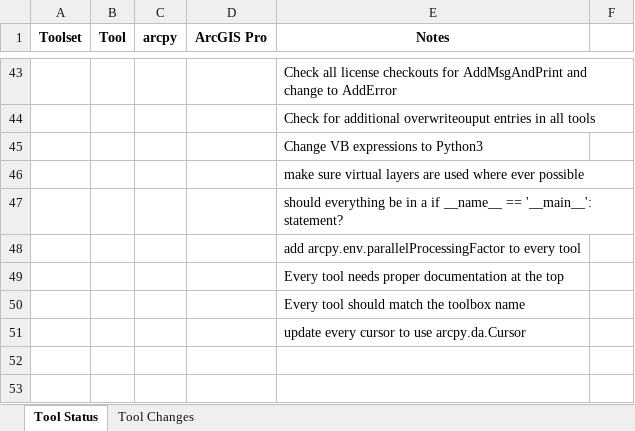
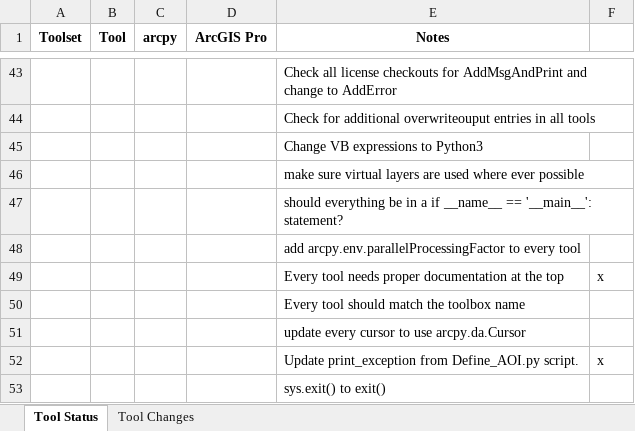
Before and after one commit to ajdiazdk/NRCS-Engineering-Tools---ArcGIS-Pro, an Excel workbook: Arcpy_Conversions.xlsx, sheet Tool Status, drawn as a sheet; only a part is shown, gaps mark what is left out; values as stored, in another font and other column widths than the file's, no borders; the diff names each change by its address in the sheet, - before the commit and + after, or states it on an @@ line.

```diff
--- a/Arcpy_Conversions.xlsx (sheet Tool Status)
+++ b/Arcpy_Conversions.xlsx (sheet Tool Status)
-F49: (empty)
+F49: x
+row 52:  |  |  |  | Update print_exception from Define_AOI.py script. | x
+row 53:  |  |  |  | sys.exit() to exit()
```
Also changed, not shown: 3 other files.
